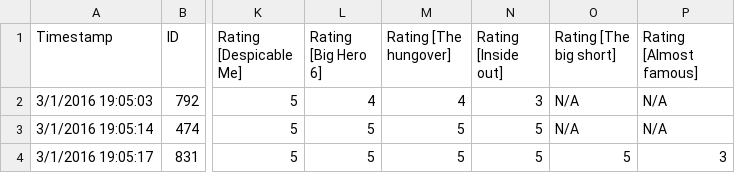
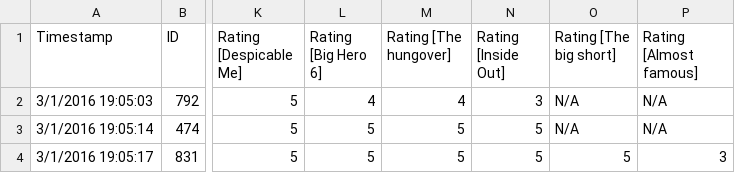
Before and after one commit to hotpro/cmpe239-project-A, a CSV file: movienight.csv, drawn as a sheet; only a part is shown, gaps mark what is left out; the diff names each change by its address in the sheet, - before the commit and + after, or states it on an @@ line.

Commit message:
[D data process]capital some letters

```diff
--- a/movienight.csv
+++ b/movienight.csv
-N1: Rating [Inside out]
+N1: Rating [Inside Out]
```
Also changed, not shown: 2 other files.
